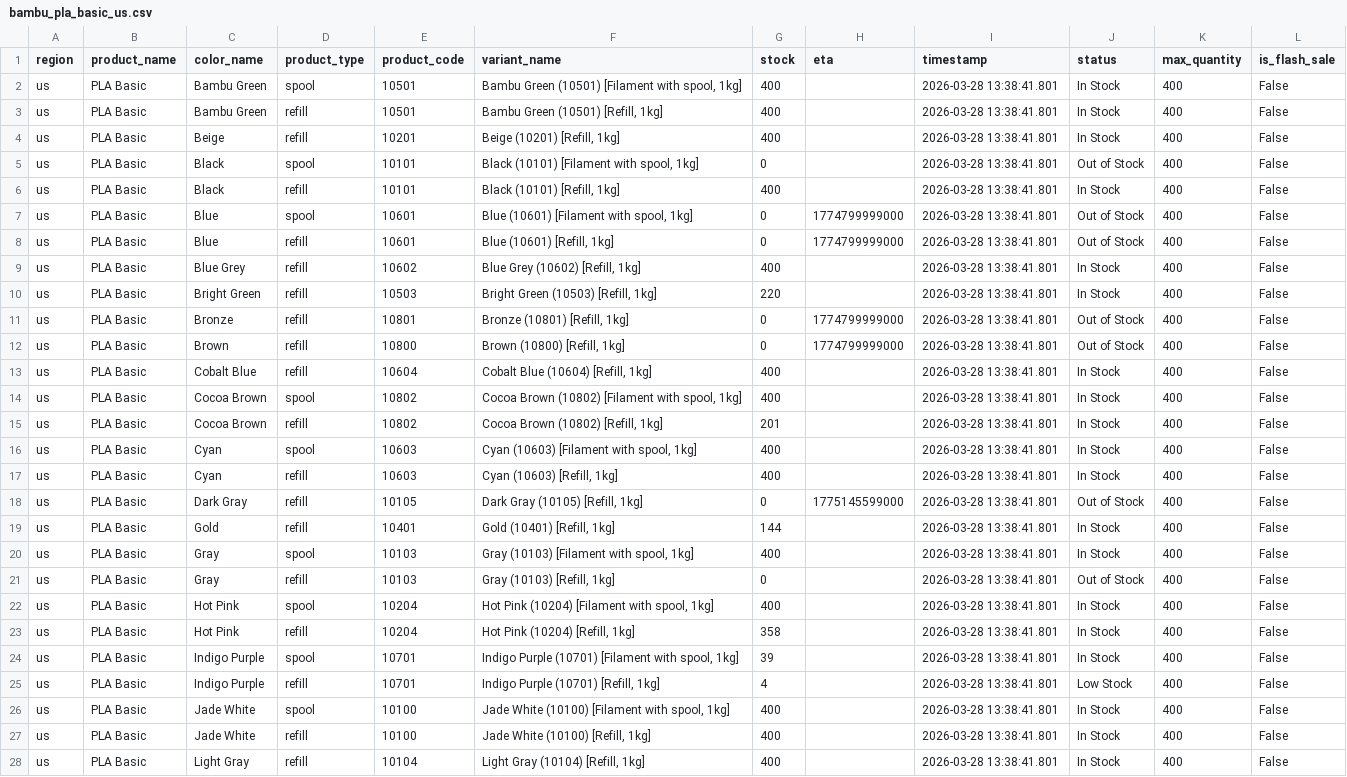
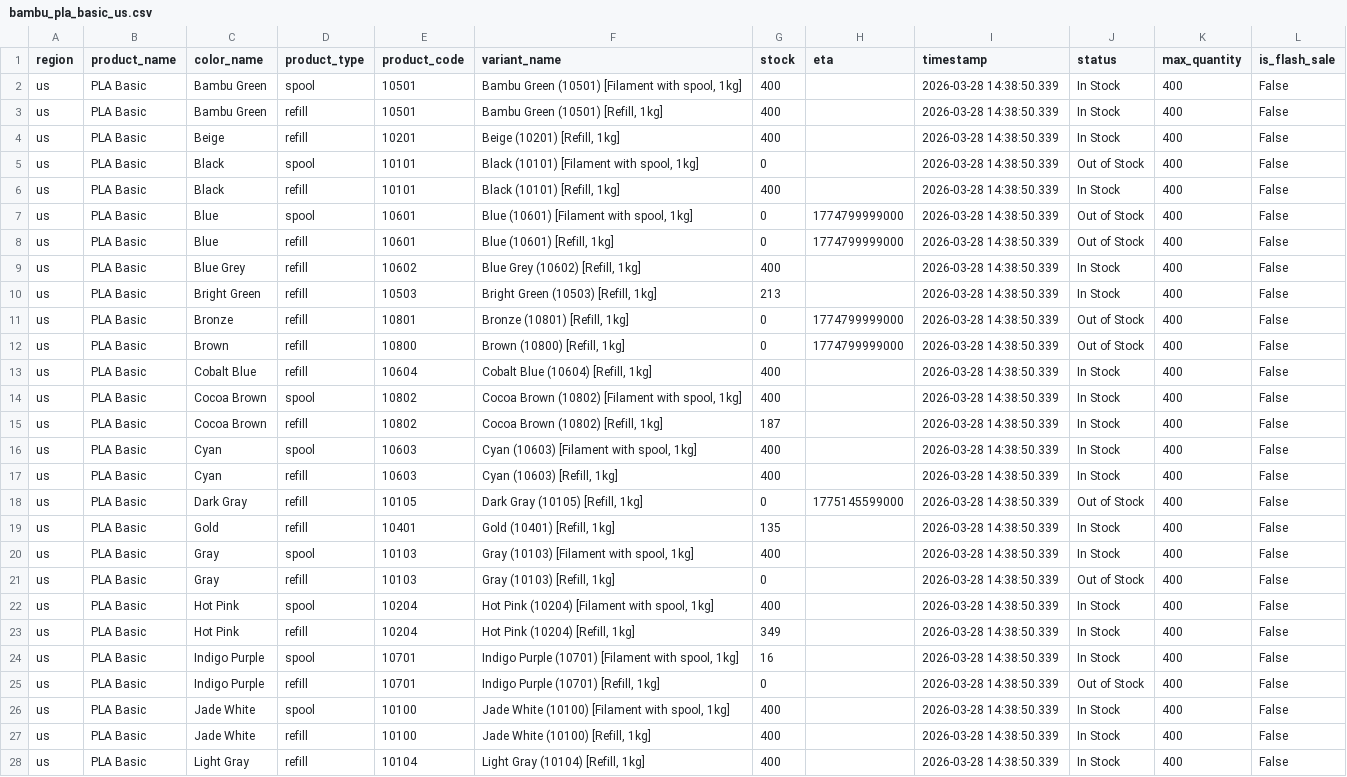
Before and after one commit to zachrigby3-star/bambu-filament-tracker, a CSV file: bambu_pla_basic_us.csv, drawn as a sheet; only a part is shown; the diff covers the shown part only; the diff names each change by its address in the sheet, - before the commit and + after, or states it on an @@ line.

```diff
--- a/bambu_pla_basic_us.csv
+++ b/bambu_pla_basic_us.csv
-I2:I28 (timestamp): 2026-03-28 13:38:41.801
+I2:I28 (timestamp): 2026-03-28 14:38:50.339
-G10 (stock): 220
+G10 (stock): 213
-G15 (stock): 201
+G15 (stock): 187
-G19 (stock): 144
+G19 (stock): 135
-G23 (stock): 358
+G23 (stock): 349
-G24 (stock): 39
+G24 (stock): 16
-G25 (stock): 4
+G25 (stock): 0
-J25 (status): Low Stock
+J25 (status): Out of Stock
```
Also changed, not shown: 17 edited cells elsewhere in this file.
